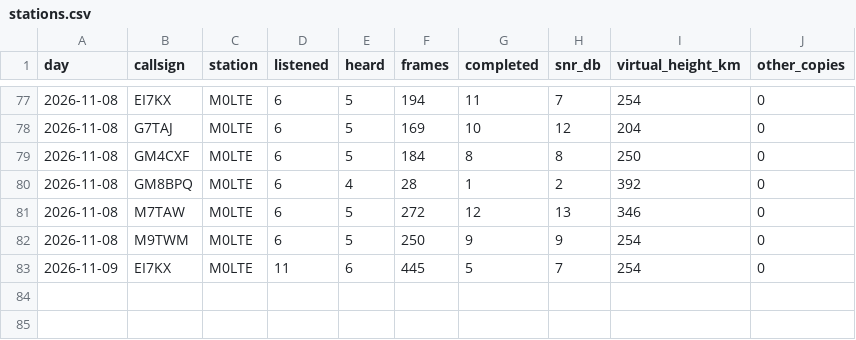
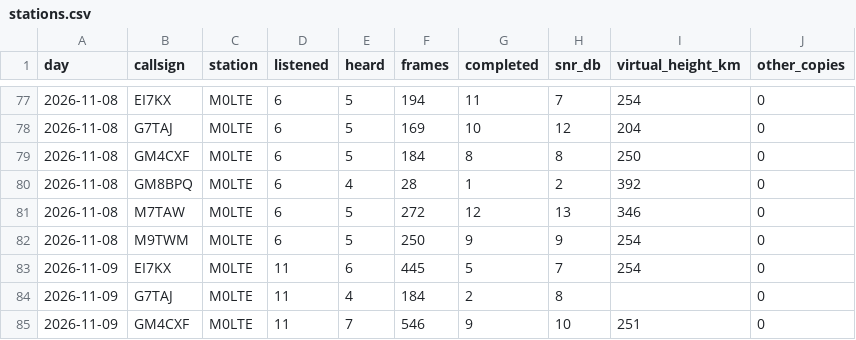
Before and after one commit to packet-net/pdn-mailcast, a CSV file: reports/data/stations.csv, drawn as a sheet; only a part is shown, gaps mark what is left out; the diff names each change by its address in the sheet, - before the commit and + after, or states it on an @@ line.

```diff
--- a/reports/data/stations.csv
+++ b/reports/data/stations.csv
+row 84: 2026-11-09 | G7TAJ | M0LTE | 11 | 4 | 184 | 2 | 8 |  | 0
+row 85: 2026-11-09 | GM4CXF | M0LTE | 11 | 7 | 546 | 9 | 10 | 251 | 0
```
Also changed, not shown: reports/data/reports.csv, reports/data/slots.csv.
